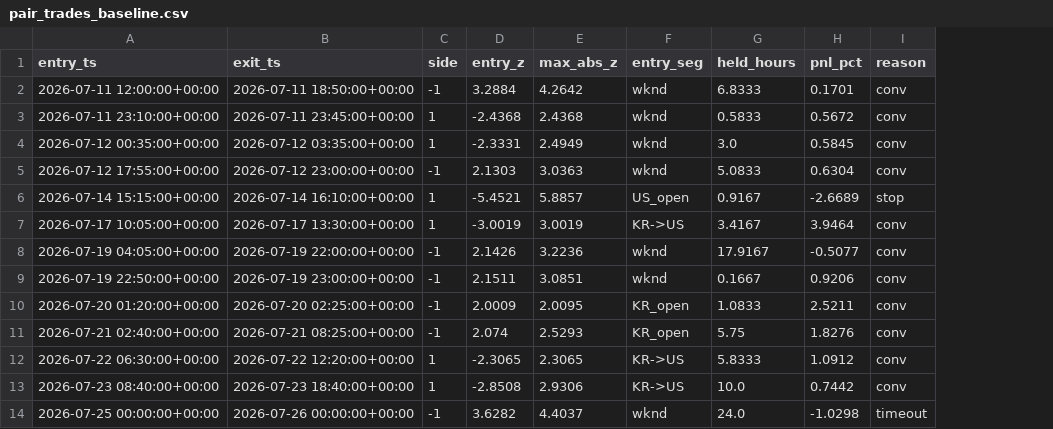
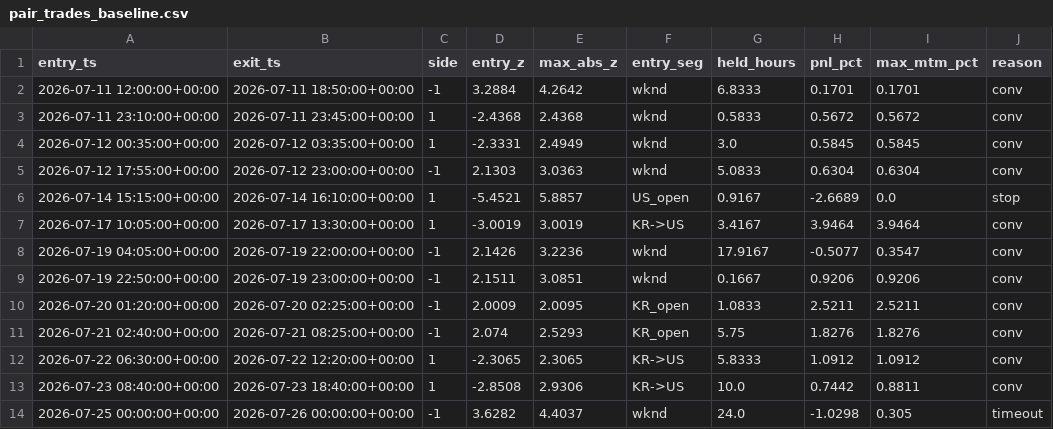
Before and after one commit to glascholar-ai/two-pair, a CSV file: data/pair_trades_baseline.csv, drawn as a sheet; only a part is shown; the diff names each change by its address in the sheet, - before the commit and + after, or states it on an @@ line.

```diff
--- a/data/pair_trades_baseline.csv
+++ b/data/pair_trades_baseline.csv
+column I (max_mtm_pct), rows 2-14: 0.1701 | 0.5672 | 0.5845 | 0.6304 | 0.0 | 3.9464 | 0.3547 | 0.9206 | 2.5211 | 1.8276 | 1.0912 | 0.8811 | 0.305
```
Also changed, not shown: 7 other files.
